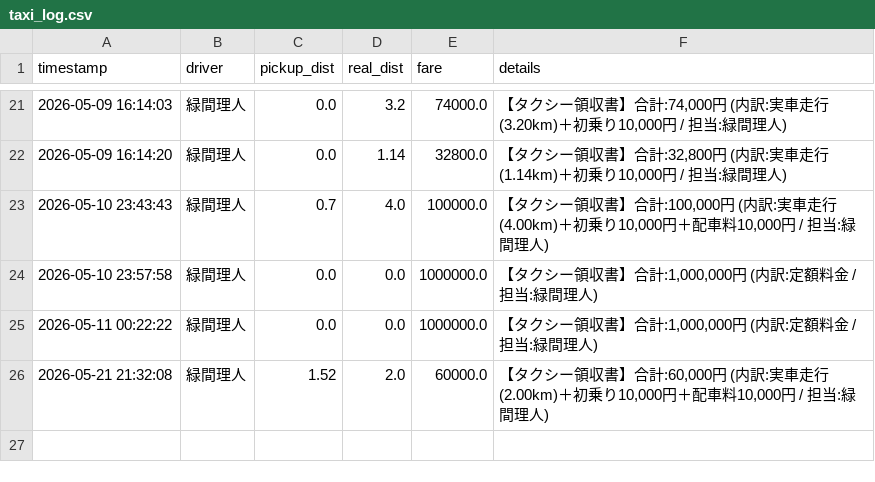
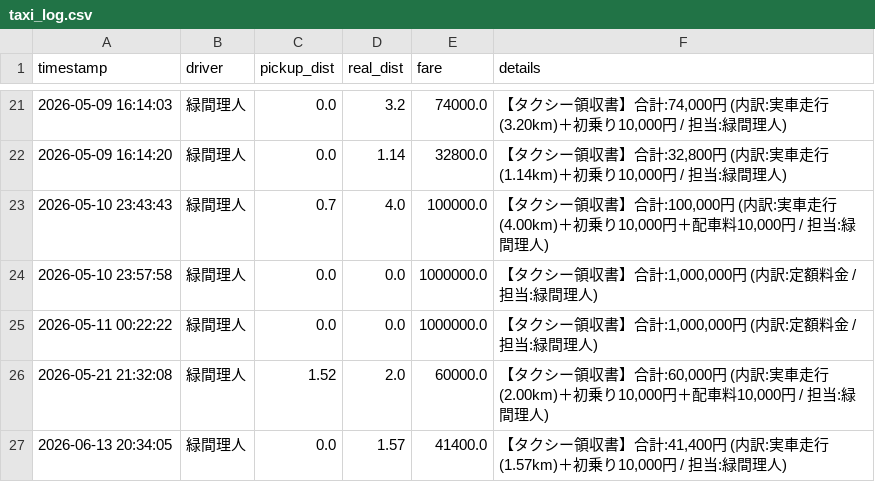
Before and after one commit to Lichtmido/Midorima_Taxi_Calculator, a CSV file: taxi_log.csv, drawn as a sheet; only a part is shown, gaps mark what is left out.

Commit message:
Taxi log by 緑間理人

```diff
--- a/taxi_log.csv
+++ b/taxi_log.csv
@@ -26 +26,2 @@ timestamp,driver,pickup_dist,real_dist,fare,details
 2026-05-21 21:32:08,緑間理人,1.52,2.0,60000.0,"【タクシー領収書】合計:60,000円 (内訳:実車走行(2.00km)＋初乗り10,000円＋配車料10,000円 / 担当:緑間理人)"
+2026-06-13 20:34:05,緑間理人,0.0,1.57,41400.0,"【タクシー領収書】合計:41,400円 (内訳:実車走行(1.57km)＋初乗り10,000円 / 担当:緑間理人)"
```
